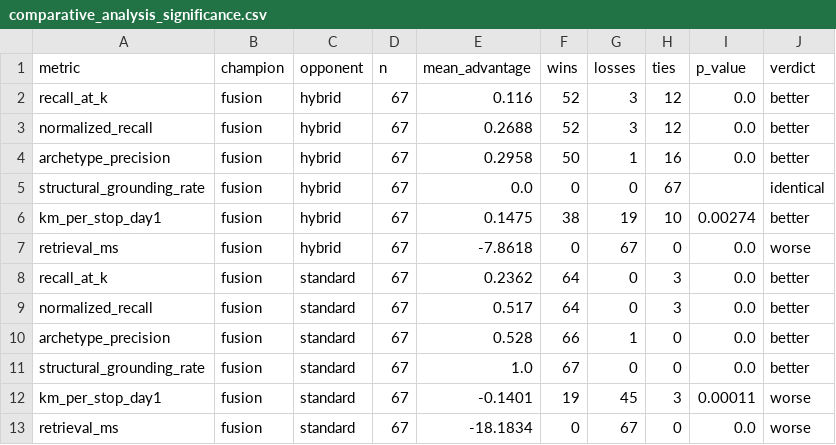
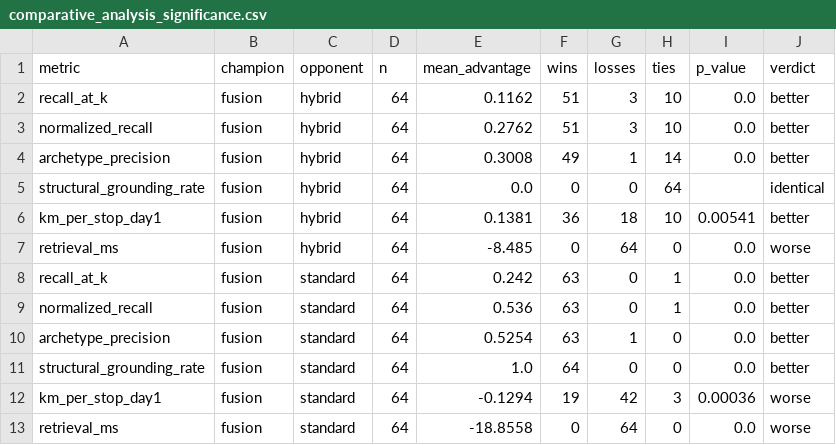
Before and after one commit to yukselburcinn-web/DA592, a CSV file: roamwise/evaluation/comparative_analysis_significance.csv, drawn as a sheet.

```diff
--- a/roamwise/evaluation/comparative_analysis_significance.csv
+++ b/roamwise/evaluation/comparative_analysis_significance.csv
@@ -1,13 +1,13 @@
 metric,champion,opponent,n,mean_advantage,wins,losses,ties,p_value,verdict
-recall_at_k,fusion,hybrid,67,0.116,52,3,12,0.0,better
-normalized_recall,fusion,hybrid,67,0.2688,52,3,12,0.0,better
-archetype_precision,fusion,hybrid,67,0.2958,50,1,16,0.0,better
-structural_grounding_rate,fusion,hybrid,67,0.0,0,0,67,,identical
-km_per_stop_day1,fusion,hybrid,67,0.1475,38,19,10,0.00274,better
-retrieval_ms,fusion,hybrid,67,-7.8618,0,67,0,0.0,worse
-recall_at_k,fusion,standard,67,0.2362,64,0,3,0.0,better
-normalized_recall,fusion,standard,67,0.517,64,0,3,0.0,better
-archetype_precision,fusion,standard,67,0.528,66,1,0,0.0,better
-structural_grounding_rate,fusion,standard,67,1.0,67,0,0,0.0,better
-km_per_stop_day1,fusion,standard,67,-0.1401,19,45,3,0.00011,worse
-retrieval_ms,fusion,standard,67,-18.1834,0,67,0,0.0,worse
+recall_at_k,fusion,hybrid,64,0.1162,51,3,10,0.0,better
+normalized_recall,fusion,hybrid,64,0.2762,51,3,10,0.0,better
+archetype_precision,fusion,hybrid,64,0.3008,49,1,14,0.0,better
+structural_grounding_rate,fusion,hybrid,64,0.0,0,0,64,,identical
+km_per_stop_day1,fusion,hybrid,64,0.1381,36,18,10,0.00541,better
+retrieval_ms,fusion,hybrid,64,-8.485,0,64,0,0.0,worse
+recall_at_k,fusion,standard,64,0.242,63,0,1,0.0,better
+normalized_recall,fusion,standard,64,0.536,63,0,1,0.0,better
+archetype_precision,fusion,standard,64,0.5254,63,1,0,0.0,better
+structural_grounding_rate,fusion,standard,64,1.0,64,0,0,0.0,better
+km_per_stop_day1,fusion,standard,64,-0.1294,19,42,3,0.00036,worse
+retrieval_ms,fusion,standard,64,-18.8558,0,64,0,0.0,worse
```
Also changed, not shown: roamwise/evaluation/comparative_analysis_results.csv, roamwise/evaluation/comparative_analysis_summary.csv, 4 other files.
